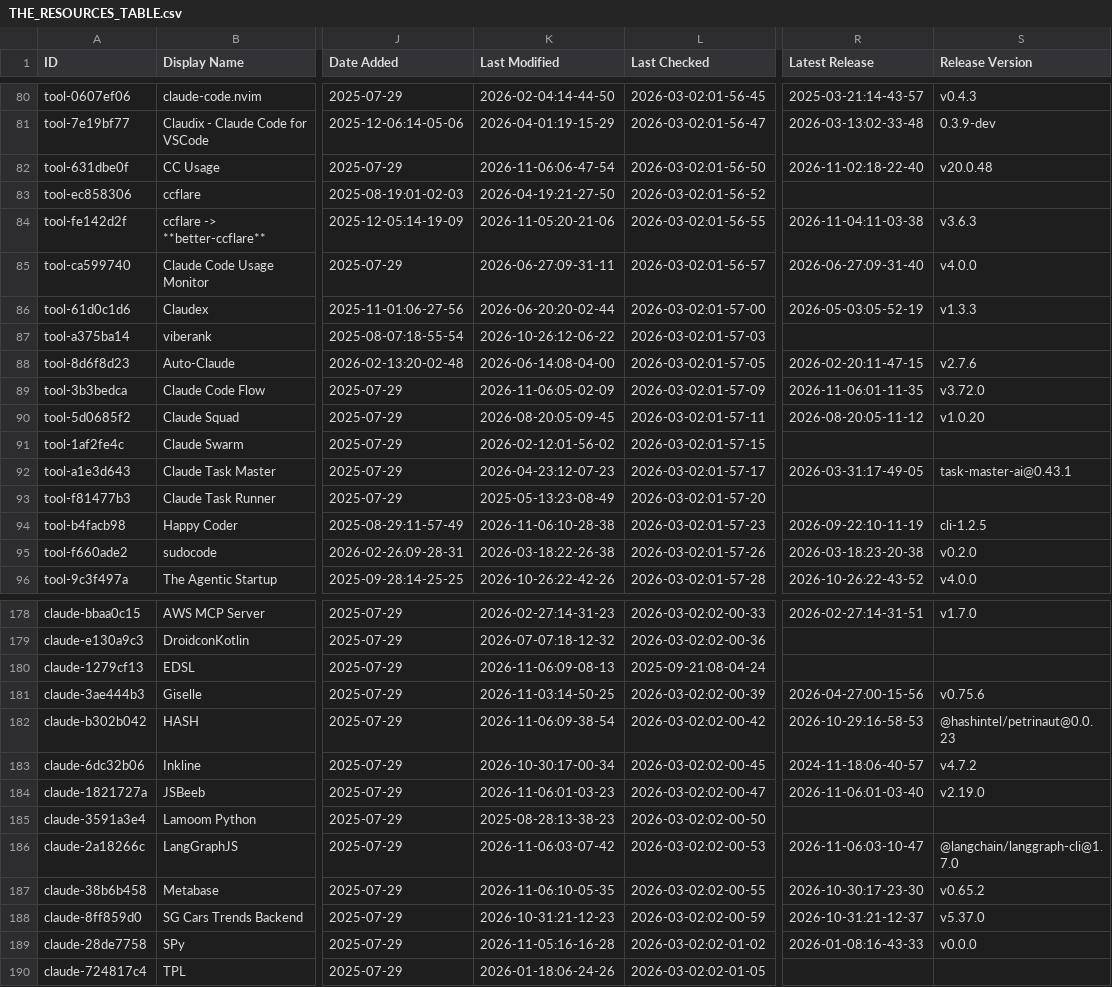
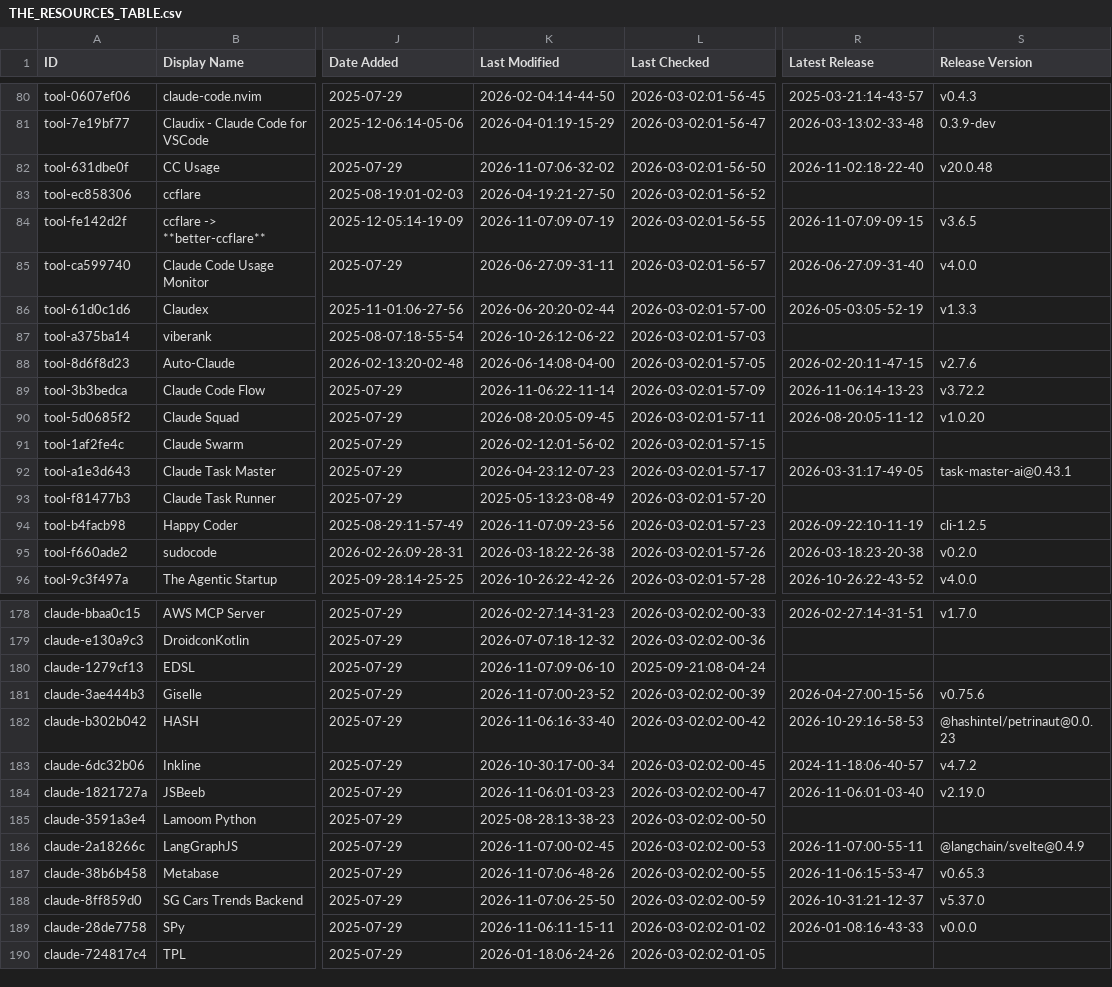
Before and after one commit to claw-army/awesome-claude-code, a CSV file: THE_RESOURCES_TABLE.csv, drawn as a sheet; only a part is shown, gaps mark what is left out; the diff covers the shown part only; the diff names each change by its address in the sheet, - before the commit and + after, or states it on an @@ line.

```diff
--- a/THE_RESOURCES_TABLE.csv
+++ b/THE_RESOURCES_TABLE.csv
-K82 (Last Modified): 2026-11-06:06-47-54
+K82 (Last Modified): 2026-11-07:06-32-02
-K84 (Last Modified): 2026-11-05:20-21-06
+K84 (Last Modified): 2026-11-07:09-07-19
-R84 (Latest Release): 2026-11-04:11-03-38
+R84 (Latest Release): 2026-11-07:09-09-15
-S84 (Release Version): v3.6.3
+S84 (Release Version): v3.6.5
-K89 (Last Modified): 2026-11-06:05-02-09
+K89 (Last Modified): 2026-11-06:22-11-14
-R89 (Latest Release): 2026-11-06:01-11-35
+R89 (Latest Release): 2026-11-06:14-13-23
-S89 (Release Version): v3.72.0
+S89 (Release Version): v3.72.2
-K94 (Last Modified): 2026-11-06:10-28-38
+K94 (Last Modified): 2026-11-07:09-23-56
-K180 (Last Modified): 2026-11-06:09-08-13
+K180 (Last Modified): 2026-11-07:09-06-10
-K181 (Last Modified): 2026-11-03:14-50-25
+K181 (Last Modified): 2026-11-07:00-23-52
-K182 (Last Modified): 2026-11-06:09-38-54
+K182 (Last Modified): 2026-11-06:16-33-40
-K186 (Last Modified): 2026-11-06:03-07-42
+K186 (Last Modified): 2026-11-07:00-02-45
-R186 (Latest Release): 2026-11-06:03-10-47
+R186 (Latest Release): 2026-11-07:00-55-11
-S186 (Release Version): @langchain/langgraph-cli@1.7.0
+S186 (Release Version): @langchain/svelte@0.4.9
-K187 (Last Modified): 2026-11-06:10-05-35
+K187 (Last Modified): 2026-11-07:06-48-26
-R187 (Latest Release): 2026-10-30:17-23-30
+R187 (Latest Release): 2026-11-06:15-53-47
-S187 (Release Version): v0.65.2
+S187 (Release Version): v0.65.3
-K188 (Last Modified): 2026-10-31:21-12-23
+K188 (Last Modified): 2026-11-07:06-25-50
-K189 (Last Modified): 2026-11-05:16-16-28
+K189 (Last Modified): 2026-11-06:11-15-11
```
Also changed, not shown: 39 edited cells elsewhere in this file.
